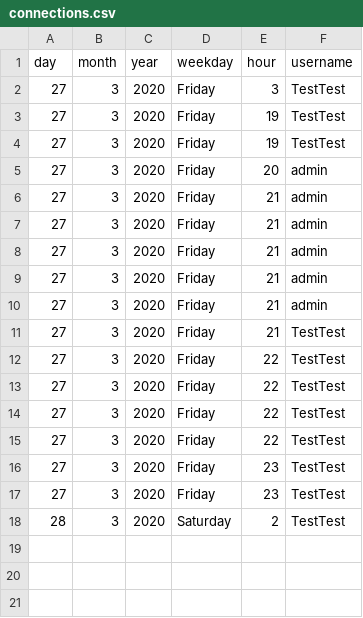
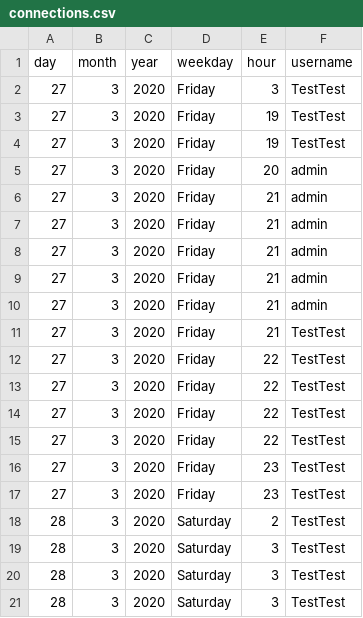
Before and after one commit to SanteauX/SOEN287_Webportfolio, a CSV file: data/connections.csv, drawn as a sheet.

```diff
--- a/data/connections.csv
+++ b/data/connections.csv
@@ -18 +18,4 @@ day,month,year,weekday,hour,username
 28,3,2020,Saturday,2,TestTest
+28,3,2020,Saturday,3,TestTest
+28,3,2020,Saturday,3,TestTest
+28,3,2020,Saturday,3,TestTest
```
Also changed, not shown: 5 other files.
